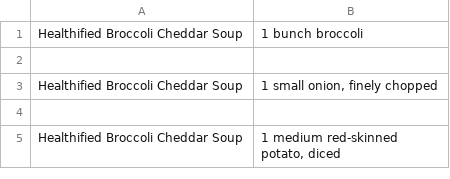
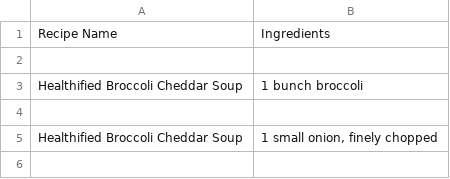
Before and after one commit to jamesr817/recipe_scraper, a CSV file: ingredients_list.csv, drawn as a sheet; only a part is shown; the shorter side is filled out with more unchanged rows.

```diff
--- a/ingredients_list.csv
+++ b/ingredients_list.csv
@@ -1 +1,3 @@
+"Recipe Name","Ingredients"
+
 "Healthified Broccoli Cheddar Soup","1 bunch broccoli"
```
Also changed, not shown: recipe_list.csv, 1 other file.
